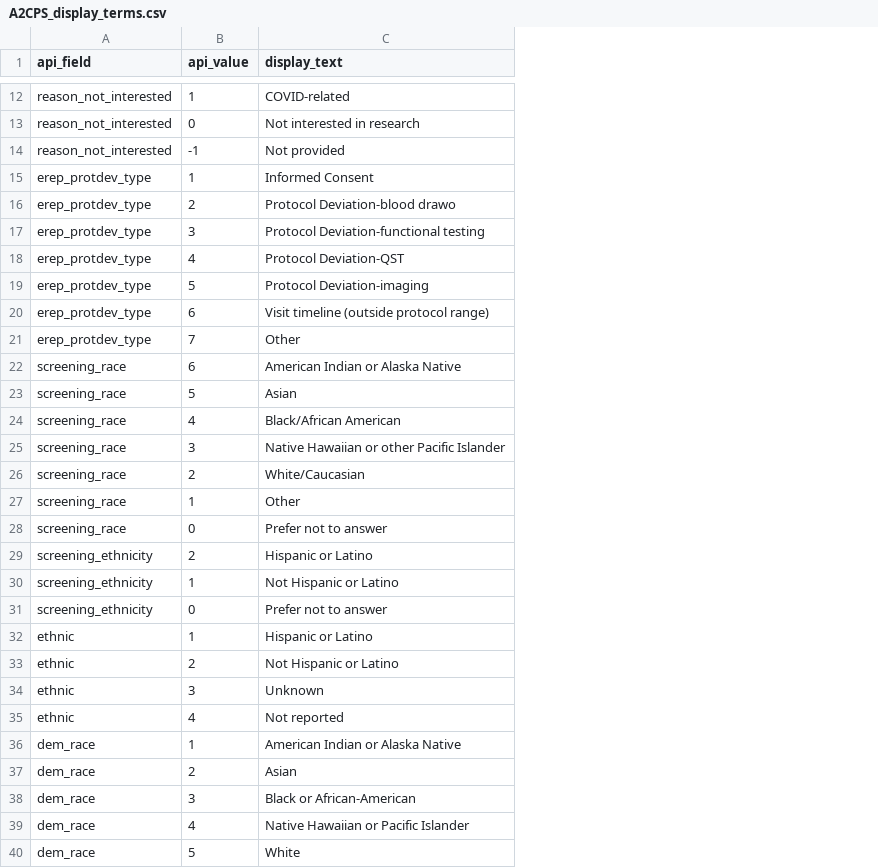
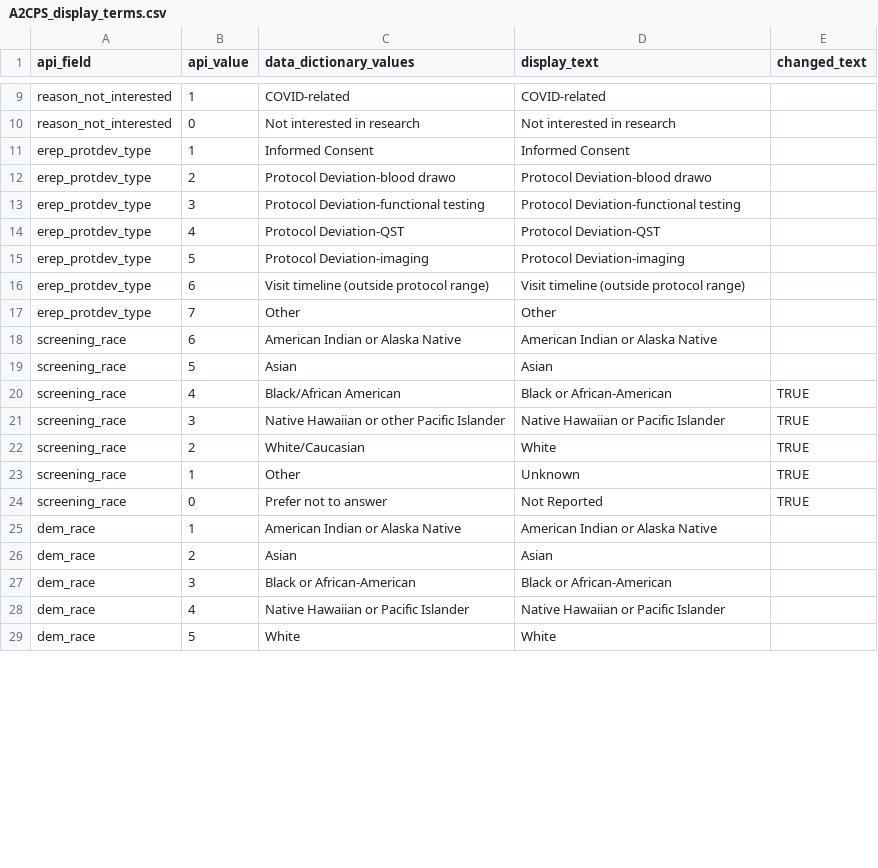
Before and after one commit to TACC/a2cps-weekly-dash, a CSV file: src/assets/data/A2CPS_display_terms.csv, drawn as a sheet; only a part is shown, gaps mark what is left out; removed rows and columns are numbered as before the commit, all else as after; the diff covers the shown part only; the diff names each change by its address in the sheet, - before the commit and + after, or states it on an @@ line.

```diff
--- a/src/assets/data/A2CPS_display_terms.csv
+++ b/src/assets/data/A2CPS_display_terms.csv
+column C (data_dictionary_values), rows 9-29: COVID-related | Not interested in research | Informed Consent | Protocol Deviation-blood drawo | Protocol Deviation-functional testing | Protocol Deviation-QST | Protocol Deviation-imaging | Visit timeline (outside protocol range) | Other | American Indian or Alaska Native | Asian | Black/African American | Native Hawaiian or other Pacific Islander | White/Caucasian | Other | Prefer not to answer | American Indian or Alaska Native | Asian | Black or African-American | Native Hawaiian or Pacific Islander | White
+column E (changed_text), rows 20-24: all TRUE
-row 14: reason_not_interested | -1 | Not provided
-D20 (display_text): Black/African American
+D20 (display_text): Black or African-American
-D21 (display_text): Native Hawaiian or other Pacific Islander
+D21 (display_text): Native Hawaiian or Pacific Islander
-D22 (display_text): White/Caucasian
+D22 (display_text): White
-D23 (display_text): Other
+D23 (display_text): Unknown
-D24 (display_text): Prefer not to answer
+D24 (display_text): Not Reported
@@ row 29 moved to row 32: screening_ethnicity @@
@@ row 30 moved to row 33: screening_ethnicity @@
-row 31: screening_ethnicity | 0 | Prefer not to answer
@@ row 32 moved to row 35: ethnic @@
@@ row 33 moved to row 36: ethnic @@
@@ row 34 moved to row 37: ethnic @@
@@ row 35 moved to row 38: ethnic @@
```
Also changed, not shown: 5 added rows and 3 removed rows elsewhere in this file, 2 other files.
